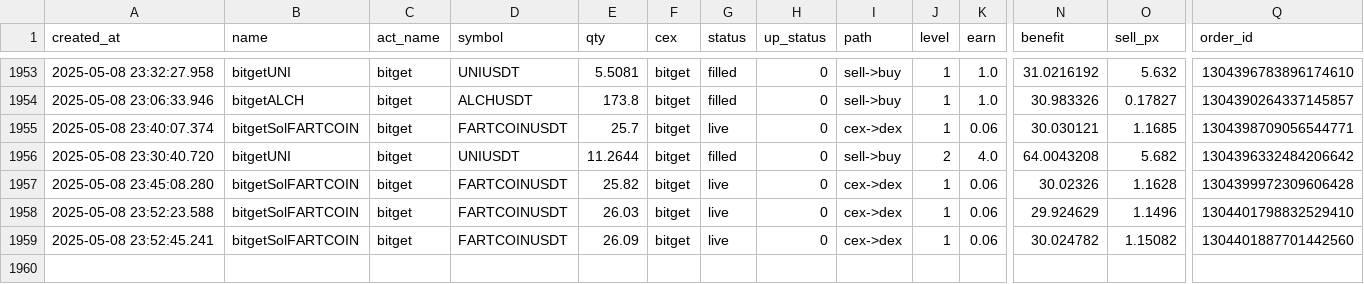
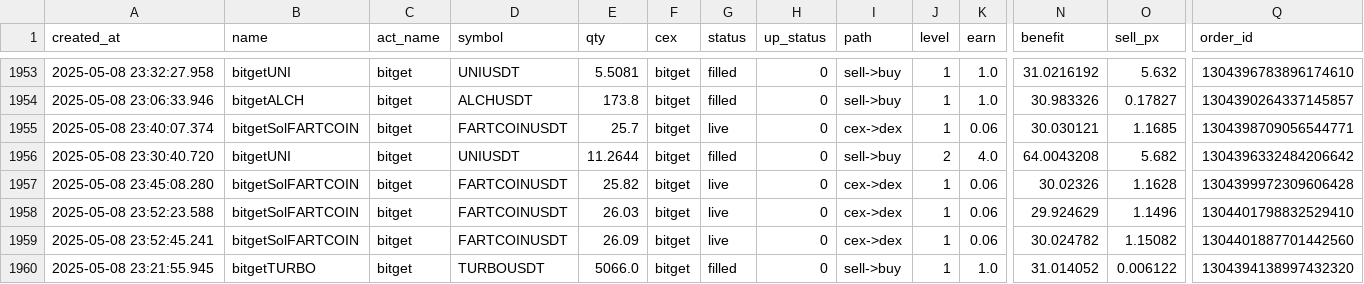
Before and after one commit to txnj/data, a CSV file: bitget_0.csv, drawn as a sheet; only a part is shown, gaps mark what is left out; rows hold the shown columns only; the diff names each change by its address in the sheet, - before the commit and + after, or states it on an @@ line.

```diff
--- a/bitget_0.csv
+++ b/bitget_0.csv
+row 1960: 2025-05-08 23:21:55.945 | bitgetTURBO | bitget | TURBOUSDT | 5066.0 | bitget | filled | 0 | sell->buy | 1 | 1.0 | 31.014052 | 0.006122 | 1304394138997432320
```
Also changed, not shown: gate_0.csv.
